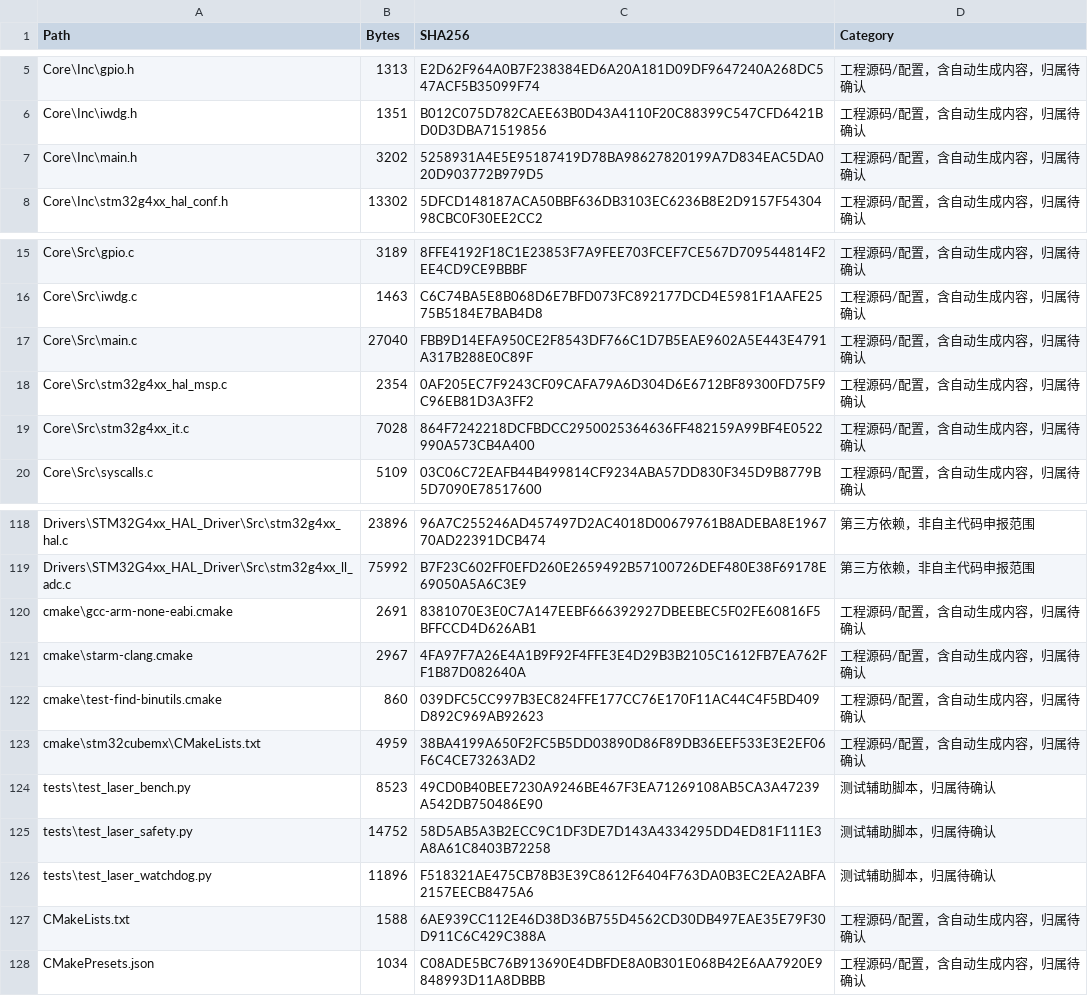
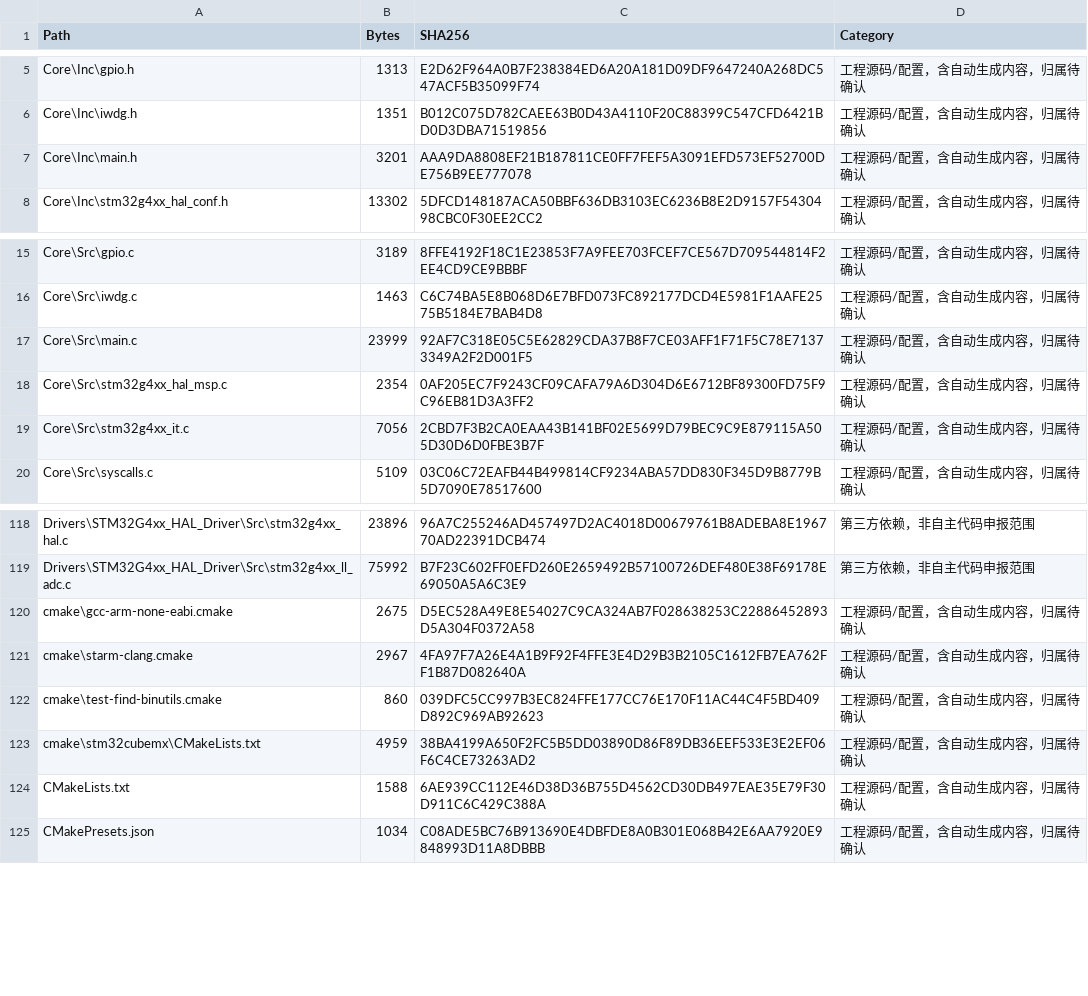
Before and after one commit to bhjtyy271402568-del/hengliu, a CSV file: 恒流板_软著代码准备包_20261008/文件清单_SHA256.csv, drawn as a sheet; only a part is shown, gaps mark what is left out.

```diff
--- a/恒流板_软著代码准备包_20261008/文件清单_SHA256.csv
+++ b/恒流板_软著代码准备包_20261008/文件清单_SHA256.csv
@@ -6,3 +6,3 @@
 "Core\Inc\iwdg.h","1351","B012C075D782CAEE63B0D43A4110F20C88399C547CFD6421BD0D3DBA71519856","工程源码/配置，含自动生成内容，归属待确认"
-"Core\Inc\main.h","3202","5258931A4E5E95187419D78BA98627820199A7D834EAC5DA020D903772B979D5","工程源码/配置，含自动生成内容，归属待确认"
+"Core\Inc\main.h","3201","AAA9DA8808EF21B187811CE0FF7FEF5A3091EFD573EF52700DE756B9EE777078","工程源码/配置，含自动生成内容，归属待确认"
 "Core\Inc\stm32g4xx_hal_conf.h","13302","5DFCD148187ACA50BBF636DB3103EC6236B8E2D9157F5430498CBC0F30EE2CC2","工程源码/配置，含自动生成内容，归属待确认"
@@ -16,5 +16,5 @@
 "Core\Src\iwdg.c","1463","C6C74BA5E8B068D6E7BFD073FC892177DCD4E5981F1AAFE2575B5184E7BAB4D8","工程源码/配置，含自动生成内容，归属待确认"
-"Core\Src\main.c","27040","FBB9D14EFA950CE2F8543DF766C1D7B5EAE9602A5E443E4791A317B288E0C89F","工程源码/配置，含自动生成内容，归属待确认"
+"Core\Src\main.c","23999","92AF7C318E05C5E62829CDA37B8F7CE03AFF1F71F5C78E71373349A2F2D001F5","工程源码/配置，含自动生成内容，归属待确认"
 "Core\Src\stm32g4xx_hal_msp.c","2354","0AF205EC7F9243CF09CAFA79A6D304D6E6712BF89300FD75F9C96EB81D3A3FF2","工程源码/配置，含自动生成内容，归属待确认"
-"Core\Src\stm32g4xx_it.c","7028","864F7242218DCFBDCC2950025364636FF482159A99BF4E0522990A573CB4A400","工程源码/配置，含自动生成内容，归属待确认"
+"Core\Src\stm32g4xx_it.c","7056","2CBD7F3B2CA0EAA43B141BF02E5699D79BEC9C9E879115A505D30D6D0FBE3B7F","工程源码/配置，含自动生成内容，归属待确认"
 "Core\Src\syscalls.c","5109","03C06C72EAFB44B499814CF9234ABA57DD830F345D9B8779B5D7090E78517600","工程源码/配置，含自动生成内容，归属待确认"
@@ -119,3 +119,3 @@
 "Drivers\STM32G4xx_HAL_Driver\Src\stm32g4xx_ll_adc.c","75992","B7F23C602FF0EFD260E2659492B57100726DEF480E38F69178E69050A5A6C3E9","第三方依赖，非自主代码申报范围"
-"cmake\gcc-arm-none-eabi.cmake","2691","8381070E3E0C7A147EEBF666392927DBEEBEC5F02FE60816F5BFFCCD4D626AB1","工程源码/配置，含自动生成内容，归属待确认"
+"cmake\gcc-arm-none-eabi.cmake","2675","D5EC528A49E8E54027C9CA324AB7F028638253C22886452893D5A304F0372A58","工程源码/配置，含自动生成内容，归属待确认"
 "cmake\starm-clang.cmake","2967","4FA97F7A26E4A1B9F92F4FFE3E4D29B3B2105C1612FB7EA762FF1B87D082640A","工程源码/配置，含自动生成内容，归属待确认"
@@ -123,5 +123,2 @@
 "cmake\stm32cubemx\CMakeLists.txt","4959","38BA4199A650F2FC5B5DD03890D86F89DB36EEF533E3E2EF06F6C4CE73263AD2","工程源码/配置，含自动生成内容，归属待确认"
-"tests\test_laser_bench.py","8523","49CD0B40BEE7230A9246BE467F3EA71269108AB5CA3A47239A542DB750486E90","测试辅助脚本，归属待确认"
-"tests\test_laser_safety.py","14752","58D5AB5A3B2ECC9C1DF3DE7D143A4334295DD4ED81F111E3A8A61C8403B72258","测试辅助脚本，归属待确认"
-"tests\test_laser_watchdog.py","11896","F518321AE475CB78B3E39C8612F6404F763DA0B3EC2EA2ABFA2157EECB8475A6","测试辅助脚本，归属待确认"
 "CMakeLists.txt","1588","6AE939CC112E46D38D36B755D4562CD30DB497EAE35E79F30D911C6C429C388A","工程源码/配置，含自动生成内容，归属待确认"
```
Also changed, not shown: 11 other files.
